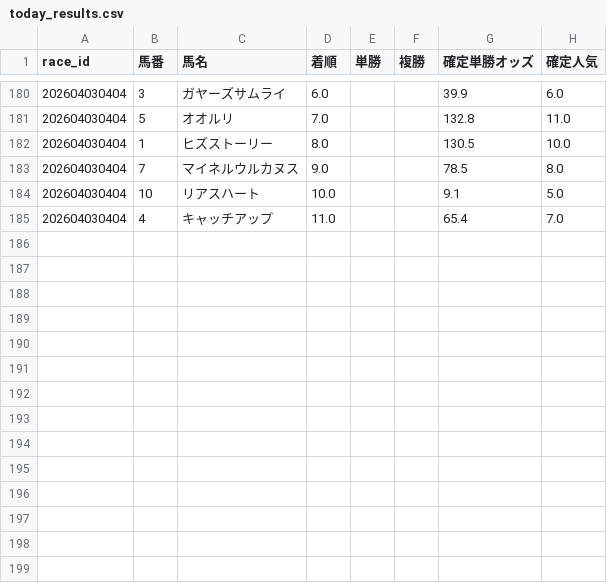
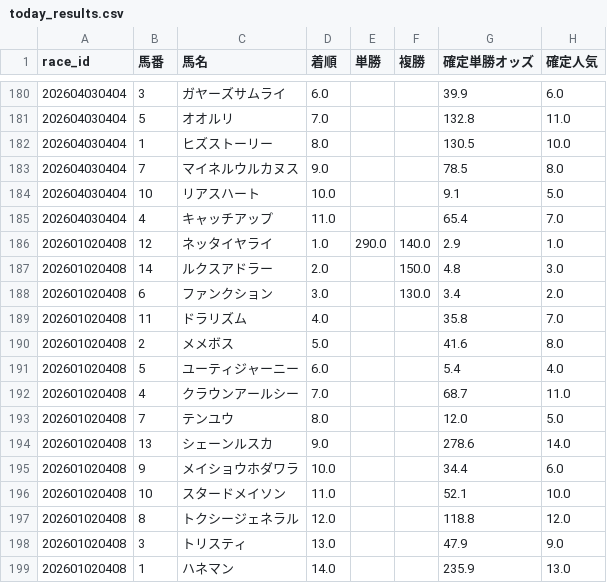
Before and after one commit to fu-ga306/keiba-ai, a CSV file: today_results.csv, drawn as a sheet; only a part is shown, gaps mark what is left out.

```diff
--- a/today_results.csv
+++ b/today_results.csv
@@ -185 +185,15 @@
 202604030404,4,キャッチアップ,11.0,,,65.4,7.0
+202601020408,12,ネッタイヤライ,1.0,290.0,140.0,2.9,1.0
+202601020408,14,ルクスアドラー,2.0,,150.0,4.8,3.0
+202601020408,6,ファンクション,3.0,,130.0,3.4,2.0
+202601020408,11,ドラリズム,4.0,,,35.8,7.0
+202601020408,2,メメボス,5.0,,,41.6,8.0
+202601020408,5,ユーティジャーニー,6.0,,,5.4,4.0
+202601020408,4,クラウンアールシー,7.0,,,68.7,11.0
+202601020408,7,テンユウ,8.0,,,12.0,5.0
+202601020408,13,シェーンルスカ,9.0,,,278.6,14.0
+202601020408,9,メイショウホダワラ,10.0,,,34.4,6.0
+202601020408,10,スタードメイソン,11.0,,,52.1,10.0
+202601020408,8,トクシージェネラル,12.0,,,118.8,12.0
+202601020408,3,トリスティ,13.0,,,47.9,9.0
+202601020408,1,ハネマン,14.0,,,235.9,13.0
```
Also changed, not shown: today_predictions.csv, 1 other file.
